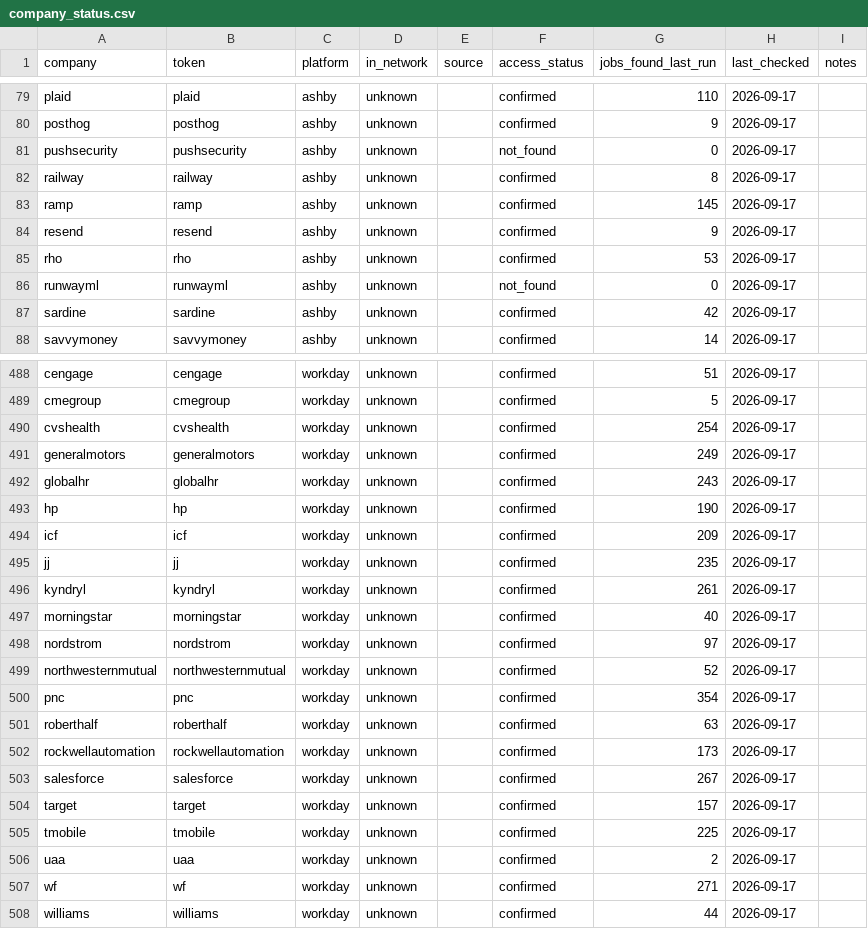
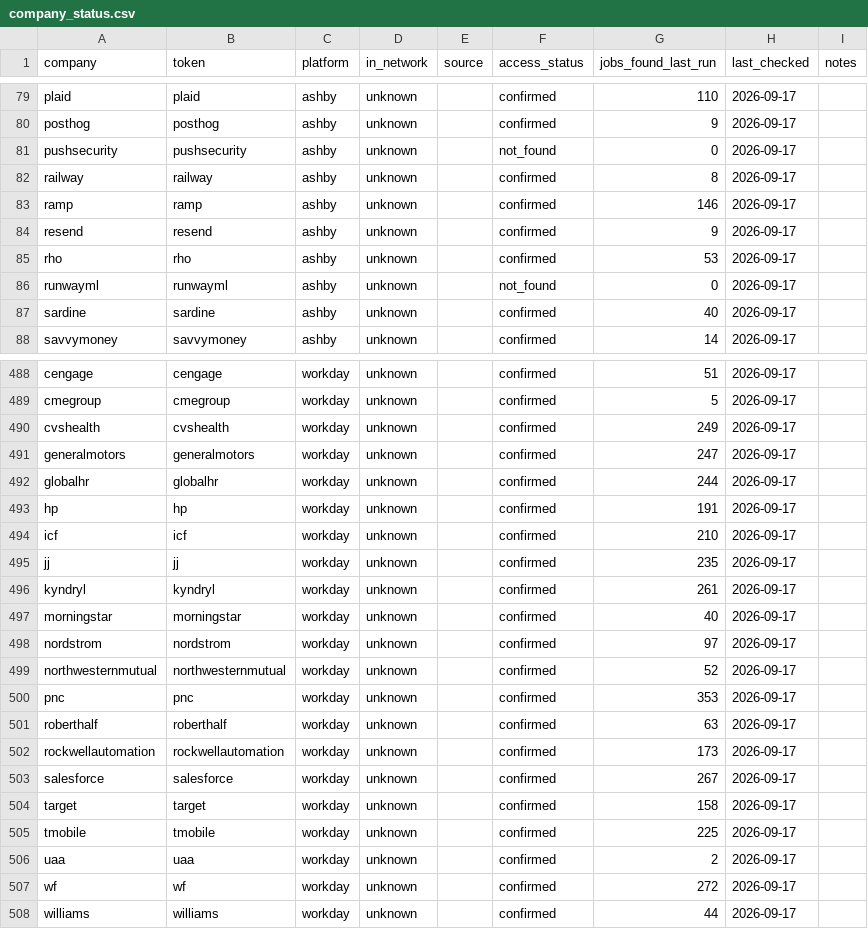
Before and after one commit to tomhcooke/jobagent3, a CSV file: company_status.csv, drawn as a sheet; only a part is shown, gaps mark what is left out; the diff covers the shown part only.

```diff
--- a/company_status.csv
+++ b/company_status.csv
@@ -82,3 +82,3 @@ pushsecurity,pushsecurity,ashby,unknown,,not_found,0,2026-09-17,
 railway,railway,ashby,unknown,,confirmed,8,2026-09-17,
-ramp,ramp,ashby,unknown,,confirmed,145,2026-09-17,
+ramp,ramp,ashby,unknown,,confirmed,146,2026-09-17,
 resend,resend,ashby,unknown,,confirmed,9,2026-09-17,
@@ -86,3 +86,3 @@ rho,rho,ashby,unknown,,confirmed,53,2026-09-17,
 runwayml,runwayml,ashby,unknown,,not_found,0,2026-09-17,
-sardine,sardine,ashby,unknown,,confirmed,42,2026-09-17,
+sardine,sardine,ashby,unknown,,confirmed,40,2026-09-17,
 savvymoney,savvymoney,ashby,unknown,,confirmed,14,2026-09-17,
@@ -489,7 +489,7 @@ cengage,cengage,workday,unknown,,confirmed,51,2026-09-17,
 cmegroup,cmegroup,workday,unknown,,confirmed,5,2026-09-17,
-cvshealth,cvshealth,workday,unknown,,confirmed,254,2026-09-17,
-generalmotors,generalmotors,workday,unknown,,confirmed,249,2026-09-17,
-globalhr,globalhr,workday,unknown,,confirmed,243,2026-09-17,
-hp,hp,workday,unknown,,confirmed,190,2026-09-17,
-icf,icf,workday,unknown,,confirmed,209,2026-09-17,
+cvshealth,cvshealth,workday,unknown,,confirmed,249,2026-09-17,
+generalmotors,generalmotors,workday,unknown,,confirmed,247,2026-09-17,
+globalhr,globalhr,workday,unknown,,confirmed,244,2026-09-17,
+hp,hp,workday,unknown,,confirmed,191,2026-09-17,
+icf,icf,workday,unknown,,confirmed,210,2026-09-17,
 jj,jj,workday,unknown,,confirmed,235,2026-09-17,
@@ -499,3 +499,3 @@ nordstrom,nordstrom,workday,unknown,,confirmed,97,2026-09-17,
 northwesternmutual,northwesternmutual,workday,unknown,,confirmed,52,2026-09-17,
-pnc,pnc,workday,unknown,,confirmed,354,2026-09-17,
+pnc,pnc,workday,unknown,,confirmed,353,2026-09-17,
 roberthalf,roberthalf,workday,unknown,,confirmed,63,2026-09-17,
@@ -503,6 +503,6 @@ rockwellautomation,rockwellautomation,workday,unknown,,confirmed,173,2026-09-17,
 salesforce,salesforce,workday,unknown,,confirmed,267,2026-09-17,
-target,target,workday,unknown,,confirmed,157,2026-09-17,
+target,target,workday,unknown,,confirmed,158,2026-09-17,
 tmobile,tmobile,workday,unknown,,confirmed,225,2026-09-17,
 uaa,uaa,workday,unknown,,confirmed,2,2026-09-17,
-wf,wf,workday,unknown,,confirmed,271,2026-09-17,
+wf,wf,workday,unknown,,confirmed,272,2026-09-17,
 williams,williams,workday,unknown,,confirmed,44,2026-09-17,
```
Also changed, not shown: 13 edited cells elsewhere in this file, 2 other files.
